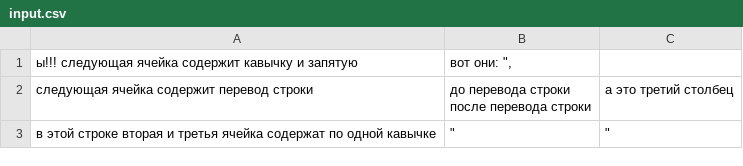
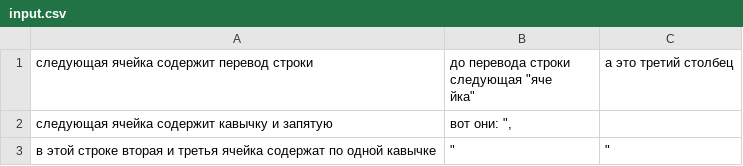
Before and after one commit to JuliaShaduro/JavaOop2023July, a CSV file: input.csv, drawn as a sheet.

```diff
--- a/input.csv
+++ b/input.csv
@@ -1,4 +1,5 @@
-    ы!!!  следующая ячейка содержит кавычку и запятую,"         вот они:                                          "",",
-следующая ячейка содержит перевод строки,"до перевода строки
-после перевода строки                ",а это третий столбец
+следующая ячейка содержит перевод строки,"до перевода строки
+следующая ""яче
+йка""",а это третий столбец
+следующая ячейка содержит кавычку и запятую,"вот они: "",",
 в этой строке вторая и третья ячейка содержат по одной кавычке,"""",""""
```
Also changed, not shown: 2 other files.
